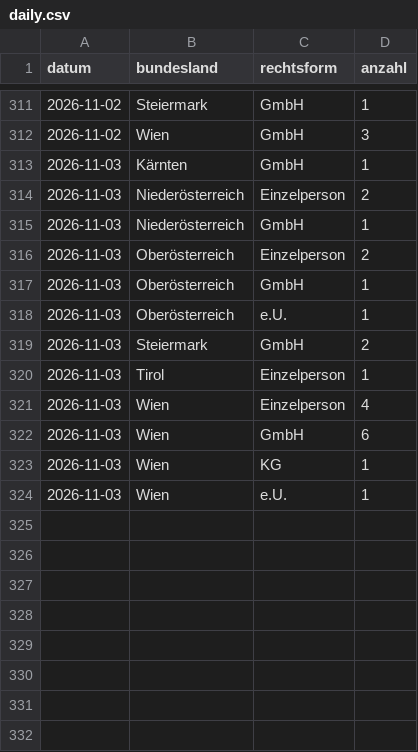
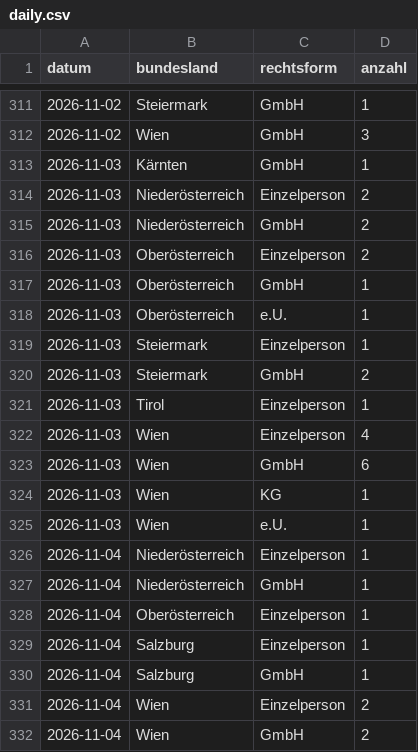
Before and after one commit to 8bpgrr7n74-bit/akv-feed, a CSV file: docs/stats/daily.csv, drawn as a sheet; only a part is shown, gaps mark what is left out.

```diff
--- a/docs/stats/daily.csv
+++ b/docs/stats/daily.csv
@@ -314,3 +314,3 @@ datum,bundesland,rechtsform,anzahl
 2026-11-03,Niederösterreich,Einzelperson,2
-2026-11-03,Niederösterreich,GmbH,1
+2026-11-03,Niederösterreich,GmbH,2
 2026-11-03,Oberösterreich,Einzelperson,2
@@ -318,2 +318,3 @@ datum,bundesland,rechtsform,anzahl
 2026-11-03,Oberösterreich,e.U.,1
+2026-11-03,Steiermark,Einzelperson,1
 2026-11-03,Steiermark,GmbH,2
@@ -324 +325,8 @@ datum,bundesland,rechtsform,anzahl
 2026-11-03,Wien,e.U.,1
+2026-11-04,Niederösterreich,Einzelperson,1
+2026-11-04,Niederösterreich,GmbH,1
+2026-11-04,Oberösterreich,Einzelperson,1
+2026-11-04,Salzburg,Einzelperson,1
+2026-11-04,Salzburg,GmbH,1
+2026-11-04,Wien,Einzelperson,2
+2026-11-04,Wien,GmbH,2
```
Also changed, not shown: 3 other files.
